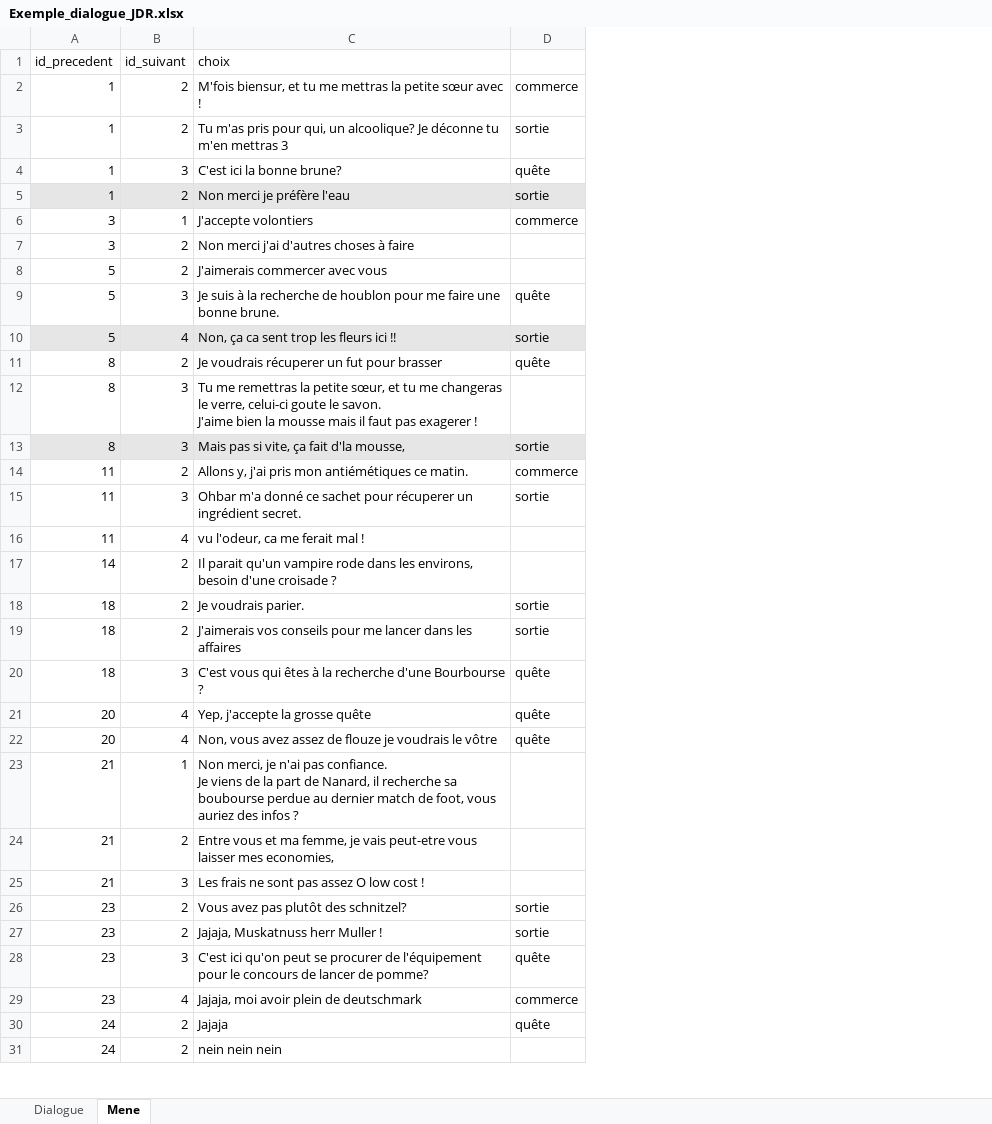
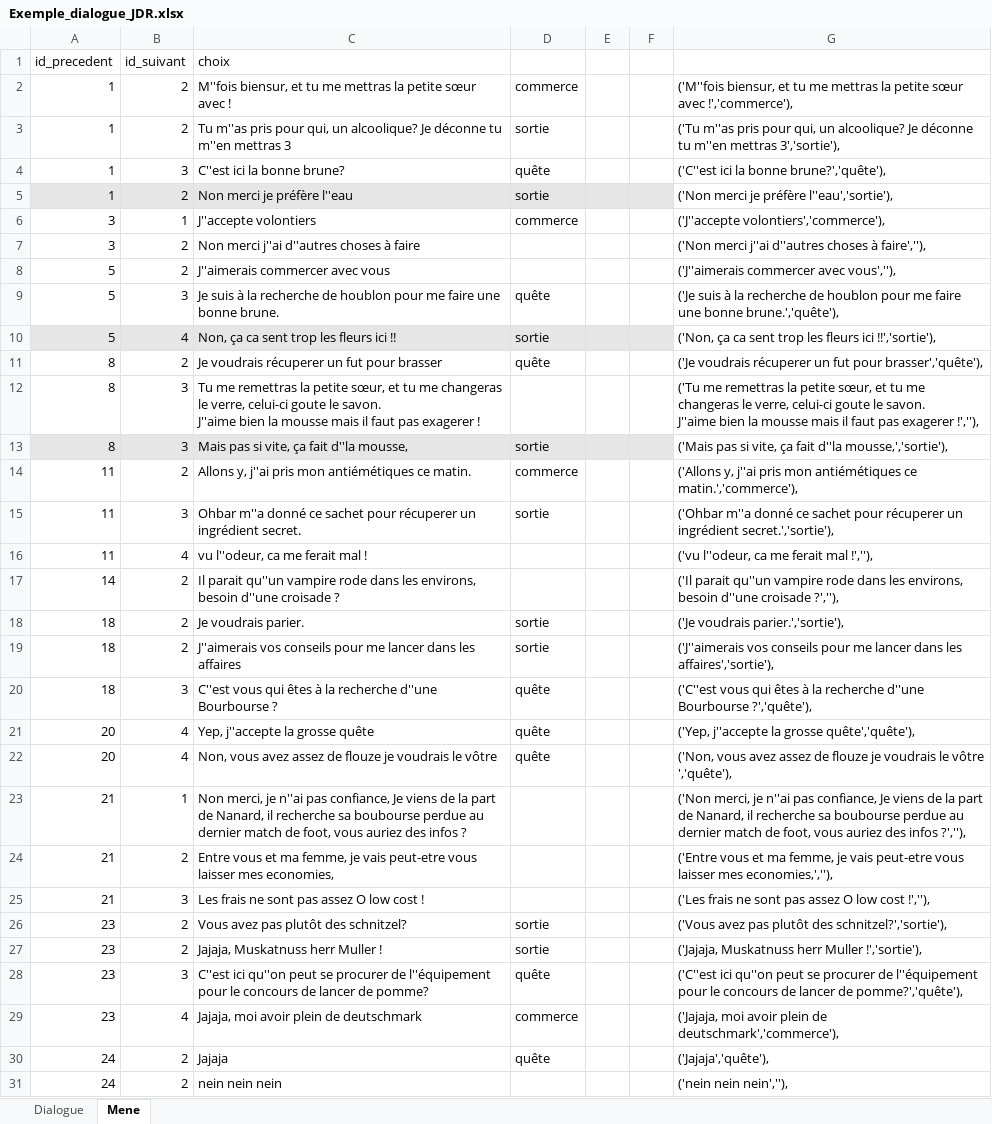
Before and after one commit to DWWM-AFPA/jdr2d, an Excel workbook: docs/Exemple_dialogue_JDR.xlsx, sheet Mene, drawn as a sheet; only a part is shown; values as stored, in another font and other column widths than the file's, no borders; ↵ is a line break in a cell; the diff covers the shown part only; the diff names each change by its address in the sheet, - before the commit and + after, or states it on an @@ line.

```diff
--- a/docs/Exemple_dialogue_JDR.xlsx (sheet Mene)
+++ b/docs/Exemple_dialogue_JDR.xlsx (sheet Mene)
+column E, empty
+column F, empty
+column G, rows 2-31: ('M''fois biensur, et tu me mettras la petite sœur avec !','commerce'), | ('Tu m''as pris pour qui, un alcoolique? Je déconne tu m''en mettras 3','sortie'), | ('C''est ici la bonne brune?','quête'), | ('Non merci je préfère l''eau','sortie'), | ('J''accepte volontiers','commerce'), | ('Non merci j''ai d''autres choses à faire',''), | ('J''aimerais commercer avec vous',''), | ('Je suis à la recherche de houblon pour me faire une bonne brune.','quête'), | ('Non, ça ca sent trop les fleurs ici !!','sortie'), | ('Je voudrais récuperer un fut pour brasser','quête'), | ('Tu me remettras la petite sœur, et tu me changeras le verre, celui-ci goute le savon. ↵ J''aime bien la mousse mais il faut pas exagerer !',''), | ('Mais pas si vite, ça fait d''la mousse,','sortie'), | ('Allons y, j''ai pris mon antiémétiques ce matin.','commerce'), | ('Ohbar m''a donné ce sachet pour récuperer un ingrédient secret.','sortie'), | ('vu l''odeur, ca me ferait mal !',''), | ('Il parait qu''un vampire rode dans les environs, besoin d''une croisade ?',''), | ('Je voudrais parier.','sortie'), | ('J''aimerais vos conseils pour me lancer dans les affaires','sortie'), | ('C''est vous qui êtes à la recherche d''une Bourbourse ?','quête'), | ('Yep, j''accepte la grosse quête','quête'), | ('Non, vous avez assez de flouze je voudrais le vôtre ','quête'), | ('Non merci, je n''ai pas confiance, Je viens de la part de Nanard, il recherche sa boubourse perdue au dernier match de foot, vous auriez des infos ?',''), | ('Entre vous et ma femme, je vais peut-etre vous laisser mes economies,',''), | ('Les frais ne sont pas assez O low cost !',''), | ('Vous avez pas plutôt des schnitzel?','sortie'), | ('Jajaja, Muskatnuss herr Muller !','sortie'), | ('C''est ici qu''on peut se procurer de l''équipement pour le concours de lancer de pomme?','quête'), | ('Jajaja, moi avoir plein de deutschmark','commerce'), | ('Jajaja','quête'), | ('nein nein nein',''),
-C2 (choix): M'fois biensur, et…
+C2 (choix): M''fois biensur, et…
-C3 (choix): Tu m'as pris pour qui, un alcoolique? Je déconne tu m'en mettras 3
+C3 (choix): Tu m''as pris pour qui, un alcoolique? Je déconne tu m''en mettras 3
-C4 (choix): C'est ici la bonne brune?
+C4 (choix): C''est ici la bonne brune?
-C5 (choix): Non merci je préfère l'eau
+C5 (choix): Non merci je préfère l''eau
-C6 (choix): J'accepte volontiers
+C6 (choix): J''accepte volontiers
-C7 (choix): Non merci j'ai d'autres choses à faire
+C7 (choix): Non merci j''ai d''autres choses à faire
-C8 (choix): J'aimerais commercer avec vous
+C8 (choix): J''aimerais commercer avec vous
-C12 (choix): …le savon. ↵ J'aime bien la…
+C12 (choix): …le savon. ↵ J''aime bien la…
-C13 (choix): Mais pas si vite, ça fait d'la mousse,
+C13 (choix): Mais pas si vite, ça fait d''la mousse,
-C14 (choix): Allons y, j'ai pris mon…
+C14 (choix): Allons y, j''ai pris mon…
-C15 (choix): Ohbar m'a donné ce…
+C15 (choix): Ohbar m''a donné ce…
-C16 (choix): vu l'odeur, ca me ferait mal !
+C16 (choix): vu l''odeur, ca me ferait mal !
-C17 (choix): Il parait qu'un vampire rode dans les environs, besoin d'une croisade ?
+C17 (choix): Il parait qu''un vampire rode dans les environs, besoin d''une croisade ?
-C19 (choix): J'aimerais vos conseils…
+C19 (choix): J''aimerais vos conseils…
-C20 (choix): C'est vous qui êtes à la recherche d'une Bourbourse ?
+C20 (choix): C''est vous qui êtes à la recherche d''une Bourbourse ?
-C21 (choix): Yep, j'accepte la grosse quête
+C21 (choix): Yep, j''accepte la grosse quête
-C23 (choix): …merci, je n'ai pas confiance. ↵ Je viens…
+C23 (choix): …merci, je n''ai pas confiance, Je viens…
-C28 (choix): C'est ici qu'on peut se procurer de l'équipement pour le…
+C28 (choix): C''est ici qu''on peut se procurer de l''équipement pour le…
```
Also changed, not shown: 5 edited cells elsewhere in this sheet, sheet Dialogue, docs/lieux.xlsx.
